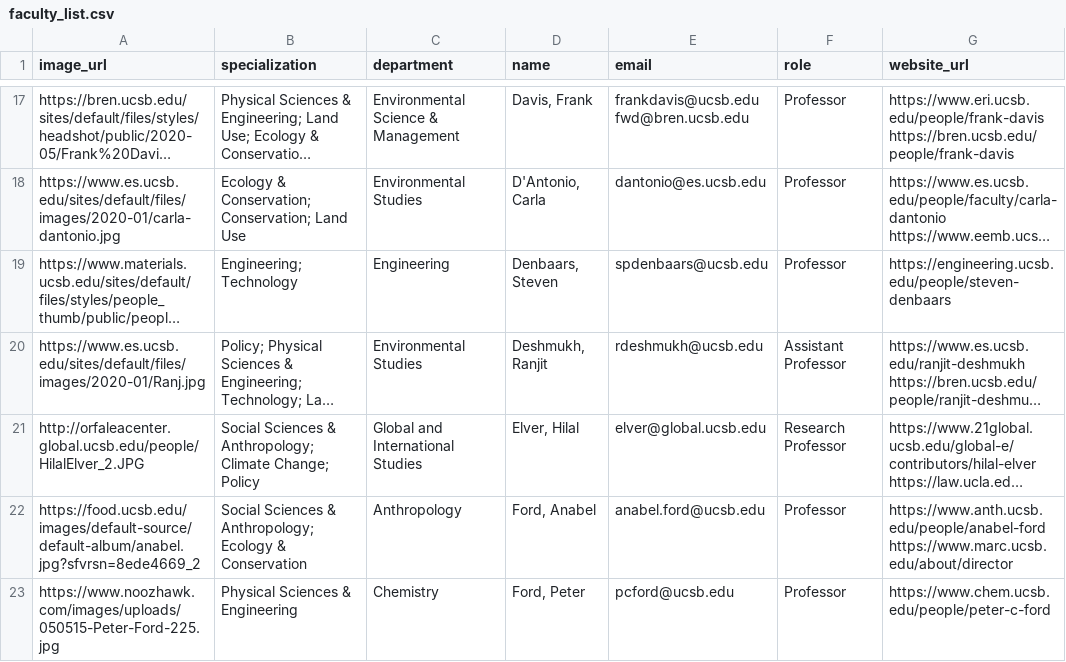
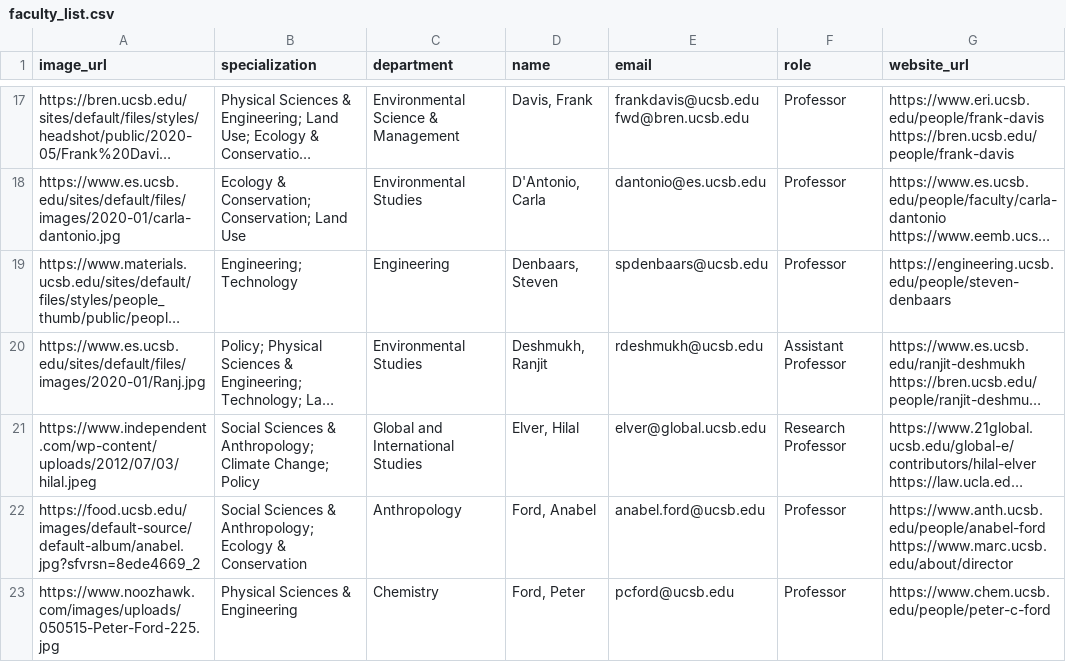
Before and after one commit to vrathbone/eri_global, a CSV file: data/faculty_list.csv, drawn as a sheet; only a part is shown, gaps mark what is left out; long unchanged cells end in …; the diff names each change by its address in the sheet, - before the commit and + after, or states it on an @@ line.

```diff
--- a/data/faculty_list.csv
+++ b/data/faculty_list.csv
-A21 (image_url): http://orfaleacenter.global.ucsb.edu/people/HilalElver_2.JPG
+A21 (image_url): https://www.independent.com/wp-content/uploads/2012/07/03/hilal.jpeg
```
Also changed, not shown: 1 other file.
